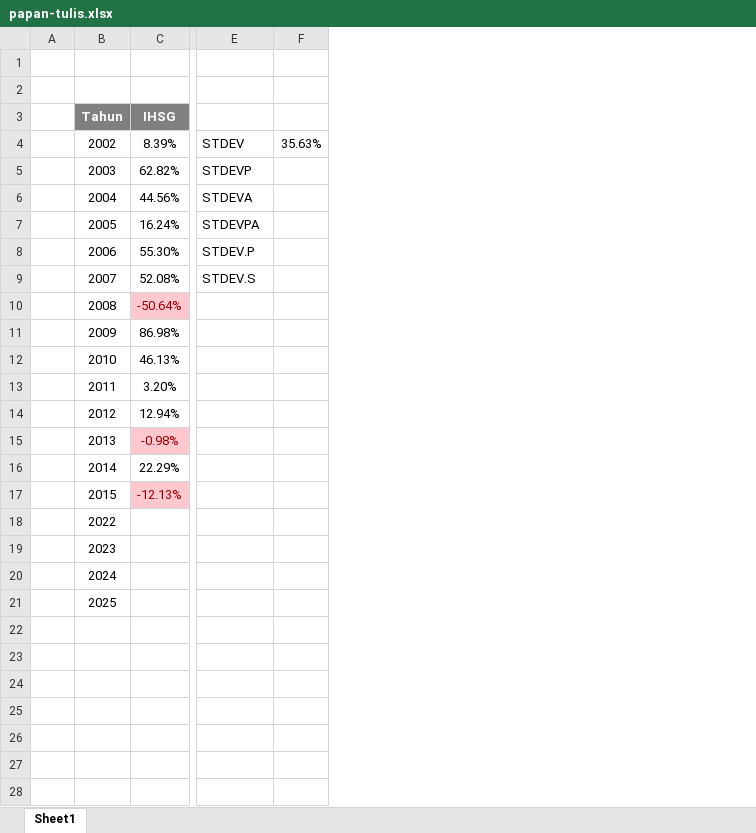
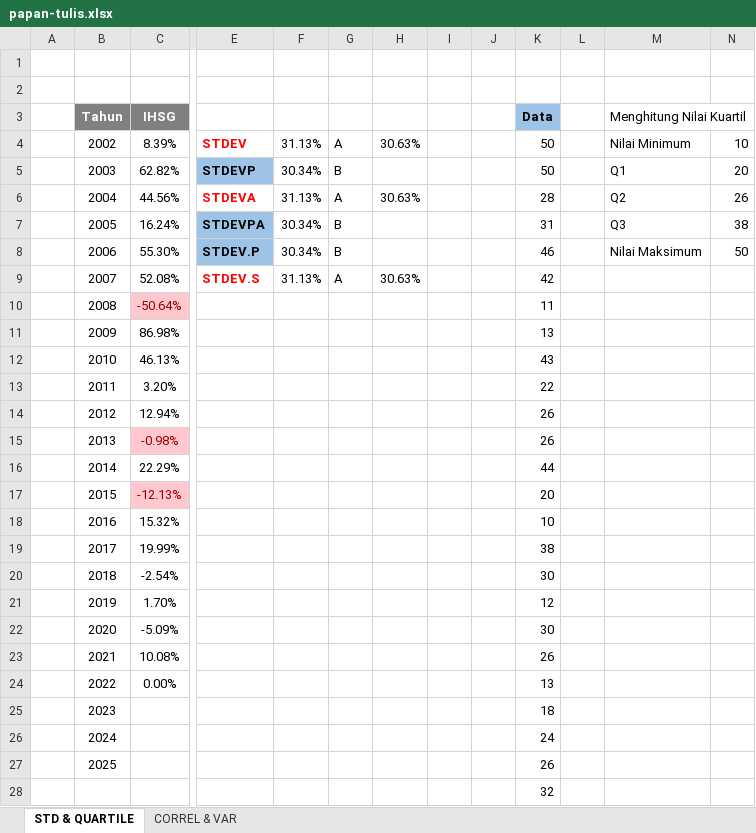
Before and after one commit to aviz99/1-data-analyst-data-scientist-data-engineer, an Excel workbook: 1-microsoft-excel/5-papan-tulis/papan-tulis.xlsx, sheet STD & QUARTILE, drawn as a sheet; only a part is shown, gaps mark what is left out; values as stored, in another font and other column widths than the file's, no borders; conditional formats not drawn; removed rows and columns are numbered as before the commit, all else as after; rows hold the shown columns only; the diff names each change by its address in the sheet, - before the commit and + after, or states it on an @@ line.

Commit message:
Menambahkan materi Data Analyst, Data Scientist & Data Engineer.

```diff
--- a/1-microsoft-excel/5-papan-tulis/papan-tulis.xlsx (sheet STD & QUARTILE)
+++ b/1-microsoft-excel/5-papan-tulis/papan-tulis.xlsx (sheet STD & QUARTILE)
-sheet tab: Sheet1
+sheet tab: STD & QUARTILE
+sheet tab: CORREL & VAR
-column F, row 4: 35.63%
+column F, rows 4-9: 31.13% | 30.34% | 31.13% | 30.34% | 30.34% | 31.13%
+column G, rows 4-9: A | B | A | B | B | A
+column H, rows 4-9: 30.63% |  | 30.63% |  |  | 30.63%
+column I, empty
+column J, empty
+column K (Data), rows 4-17: 50 | 50 | 28 | 31 | 46 | 42 | 11 | 13 | 43 | 22 | 26 | 26 | 44 | 20; rows 24-27: 13 | 18 | 24 | 26
+column L, empty
+column M (Menghitung Nilai Kuartil), rows 4-8: Nilai Minimum | Q1 | Q2 | Q3 | Nilai Maksimum
+column N, rows 4-8: 10 | 20 | 26 | 38 | 50
-E4:E9 bold: off
+E4:E9 bold: on
-E4 text colour: black
+E4 text colour: #FF0000
-E5 fill: none
+E5 fill: #9DC3E6
-E6 text colour: black
+E6 text colour: #FF0000
-E7:E8 fill: none
+E7:E8 fill: #9DC3E6
-E9 text colour: black
+E9 text colour: #FF0000
+row 18:  | 2016 | 15.32% |  |  |  |  |  |  | 10
+row 19:  | 2017 | 19.99% |  |  |  |  |  |  | 38
+row 20:  | 2018 | -2.54% |  |  |  |  |  |  | 30
+row 21:  | 2019 | 1.70% |  |  |  |  |  |  | 12
+row 22:  | 2020 | -5.09% |  |  |  |  |  |  | 30
+row 23:  | 2021 | 10.08% |  |  |  |  |  |  | 26
-C24 (IHSG): (empty)
+C24 (IHSG): 0.00%
+row 28:  |  |  |  |  |  |  |  |  | 32
```
Also changed, not shown: 2 other files.
